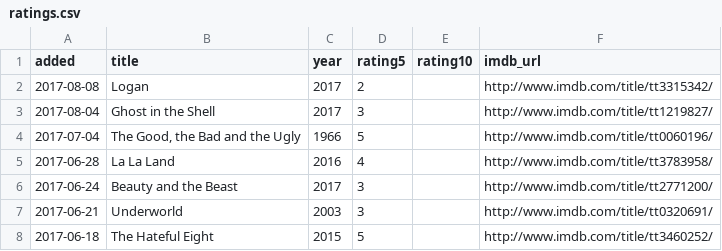
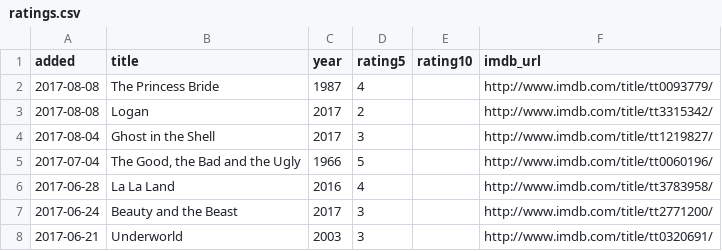
Before and after one commit to matachi/movie-diary, a CSV file: ratings.csv, drawn as a sheet; only a part is shown; the shorter side is filled out with more unchanged rows.

Commit message:
Rate The Princess Bride (1987)

```diff
--- a/ratings.csv
+++ b/ratings.csv
@@ -1,2 +1,3 @@
 added,title,year,rating5,rating10,imdb_url
+"2017-08-08","The Princess Bride","1987","4","","http://www.imdb.com/title/tt0093779/"
 "2017-08-08","Logan","2017","2","","http://www.imdb.com/title/tt3315342/"
```
Also changed, not shown: 1 other file.
